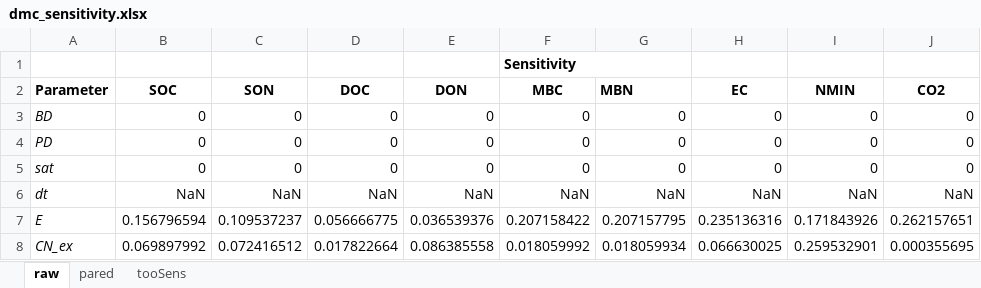
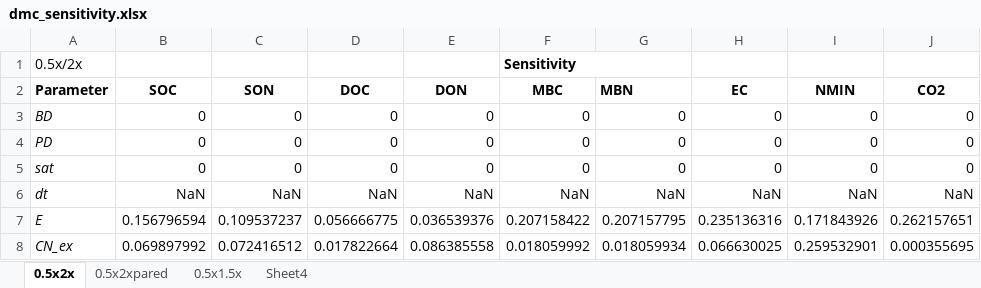
Before and after one commit to GHGModels/DAMM-MCNiP, an Excel workbook: dmc_sensitivity.xlsx, sheet 0.5x2x, drawn as a sheet; only a part is shown; values as stored, in another font and other column widths than the file's, no borders; the diff names each change by its address in the sheet, - before the commit and + after, or states it on an @@ line.

```diff
--- a/dmc_sensitivity.xlsx (sheet 0.5x2x)
+++ b/dmc_sensitivity.xlsx (sheet 0.5x2x)
-sheet tab: raw
+sheet tab: 0.5x2x
-sheet tab: pared
+sheet tab: 0.5x2xpared
-sheet tab: tooSens
+sheet tab: 0.5x1.5x
+sheet tab: Sheet4
-A1 (Parameter): (empty)
+A1 (Parameter): 0.5x/2x
```
Also changed, not shown: sheet 0.5x1.5x, sheet 0.5x2xpared, 1 other file.
